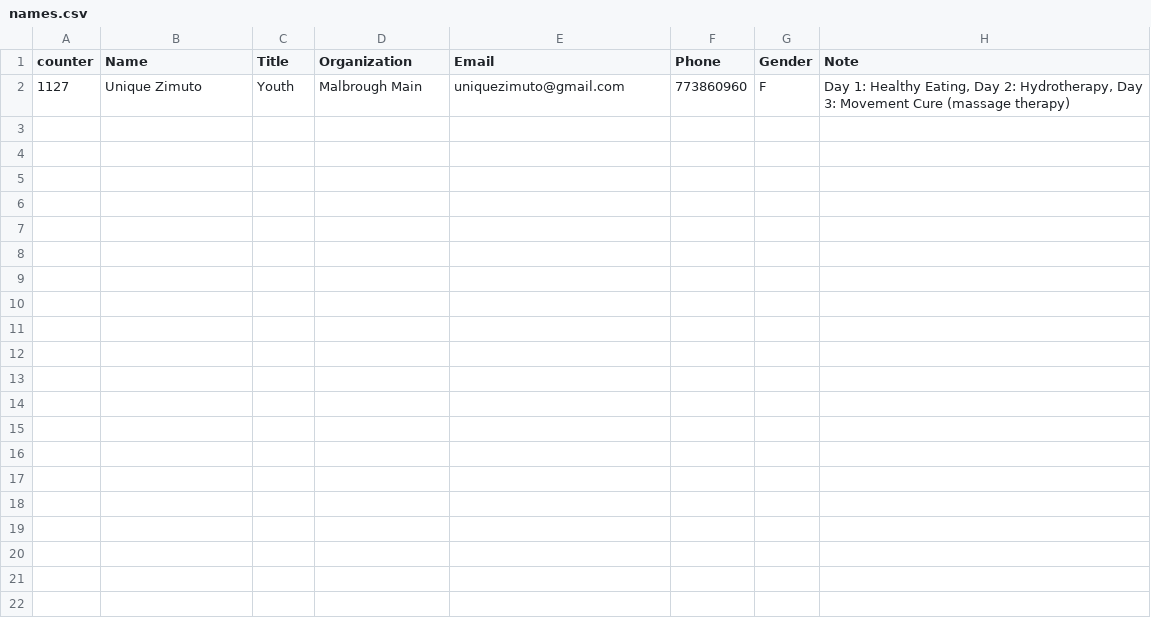
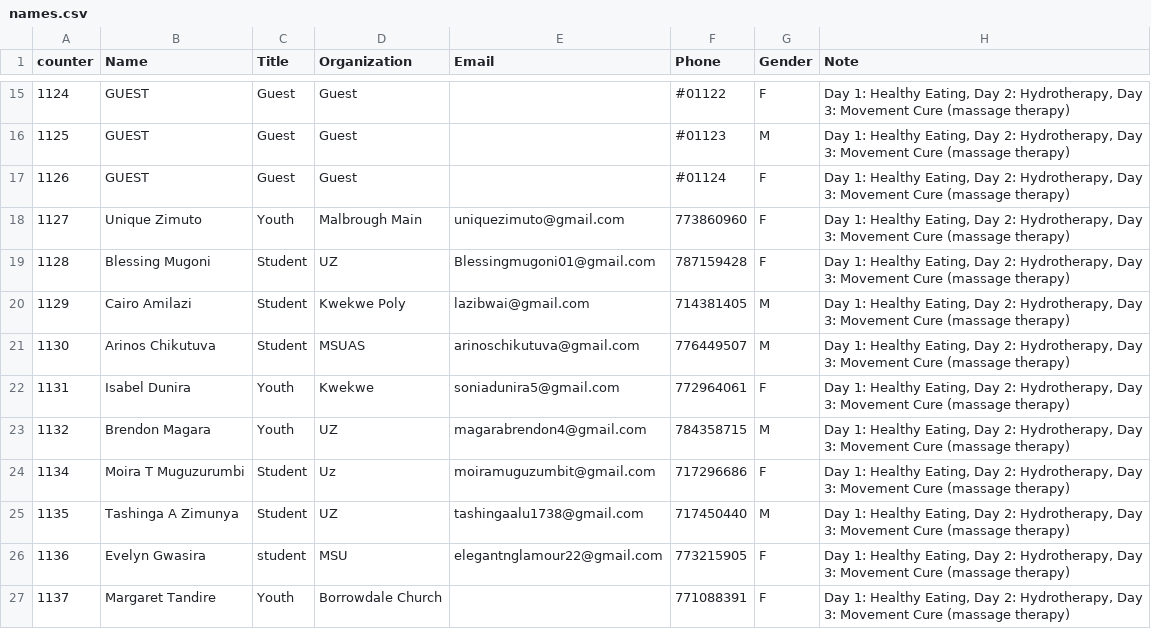
Before and after one commit to keptac/pcm-be, a CSV file: app-middlewares/names.csv, drawn as a sheet; only a part is shown, gaps mark what is left out; the diff covers the shown part only; the diff names each change by its address in the sheet, - before the commit and + after, or states it on an @@ line.

Commit message:
names

```diff
--- a/app-middlewares/names.csv
+++ b/app-middlewares/names.csv
+row 15: 1124 | GUEST | Guest | Guest |  | #01122 | F | Day 1: Healthy Eating, Day 2: Hydrotherapy, Day 3: Movement Cure (massage therapy)
+row 16: 1125 | GUEST | Guest | Guest |  | #01123 | M | Day 1: Healthy Eating, Day 2: Hydrotherapy, Day 3: Movement Cure (massage therapy)
+row 17: 1126 | GUEST | Guest | Guest |  | #01124 | F | Day 1: Healthy Eating, Day 2: Hydrotherapy, Day 3: Movement Cure (massage therapy)
+row 19: 1128 | Blessing Mugoni | Student | UZ | Blessingmugoni01@gmail.com | 787159428 | F | Day 1: Healthy Eating, Day 2: Hydrotherapy, Day 3: Movement Cure (massage therapy)
+row 20: 1129 | Cairo Amilazi | Student | Kwekwe Poly | lazibwai@gmail.com | 714381405 | M | Day 1: Healthy Eating, Day 2: Hydrotherapy, Day 3: Movement Cure (massage therapy)
+row 21: 1130 | Arinos Chikutuva | Student | MSUAS | arinoschikutuva@gmail.com | 776449507 | M | Day 1: Healthy Eating, Day 2: Hydrotherapy, Day 3: Movement Cure (massage therapy)
+row 22: 1131 | Isabel Dunira | Youth | Kwekwe | soniadunira5@gmail.com | 772964061 | F | Day 1: Healthy Eating, Day 2: Hydrotherapy, Day 3: Movement Cure (massage therapy)
+row 23: 1132 | Brendon Magara | Youth | UZ | magarabrendon4@gmail.com | 784358715 | M | Day 1: Healthy Eating, Day 2: Hydrotherapy, Day 3: Movement Cure (massage therapy)
+row 24: 1134 | Moira T Muguzurumbi | Student | Uz | moiramuguzumbit@gmail.com | 717296686 | F | Day 1: Healthy Eating, Day 2: Hydrotherapy, Day 3: Movement Cure (massage therapy)
+row 25: 1135 | Tashinga A Zimunya | Student | UZ | tashingaalu1738@gmail.com | 717450440 | M | Day 1: Healthy Eating, Day 2: Hydrotherapy, Day 3: Movement Cure (massage therapy)
+row 26: 1136 | Evelyn Gwasira | student | MSU | elegantnglamour22@gmail.com | 773215905 | F | Day 1: Healthy Eating, Day 2: Hydrotherapy, Day 3: Movement Cure (massage therapy)
+row 27: 1137 | Margaret Tandire | Youth | Borrowdale Church |  | 771088391 | F | Day 1: Healthy Eating, Day 2: Hydrotherapy, Day 3: Movement Cure (massage therapy)
```
Also changed, not shown: 13 added rows elsewhere in this file, app-middlewares/attendees_db.csv.
